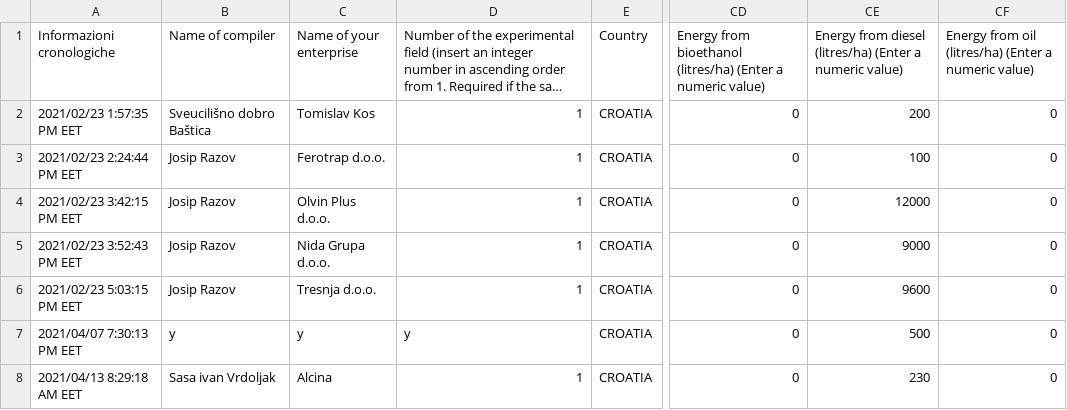
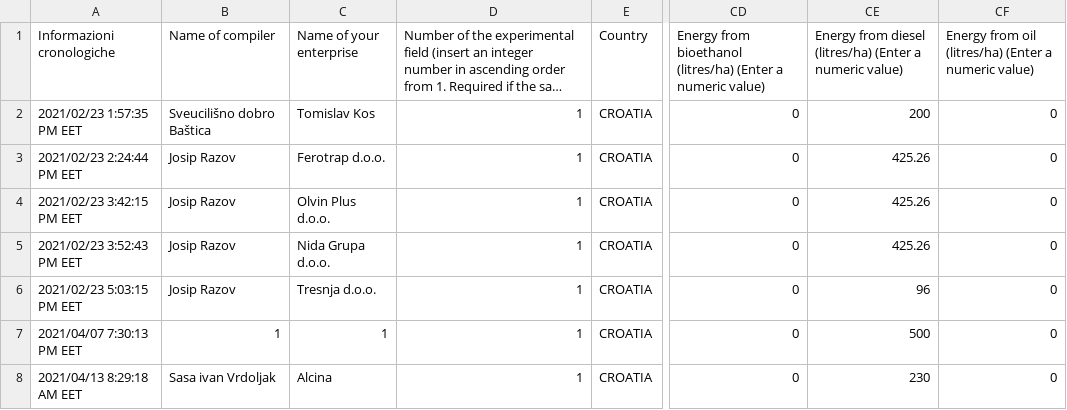
Before and after one commit to ARPA-SIMC/carbonCalculator, a CSV file: DATA/inputFileCroaziaDebug.csv, drawn as a sheet; only a part is shown, gaps mark what is left out; long unchanged cells end in …; the diff names each change by its address in the sheet, - before the commit and + after, or states it on an @@ line.

```diff
--- a/DATA/inputFileCroaziaDebug.csv
+++ b/DATA/inputFileCroaziaDebug.csv
-CE3: 100
+CE3: 425.26
-CE4: 12000
+CE4: 425.26
-CE5: 9000
+CE5: 425.26
-CE6: 9600
+CE6: 96
-B7 (Name of compiler): y
+B7 (Name of compiler): 1
-C7 (Name of your enterprise): y
+C7 (Name of your enterprise): 1
-D7: y
+D7: 1
```
Also changed, not shown: 2 other files.
